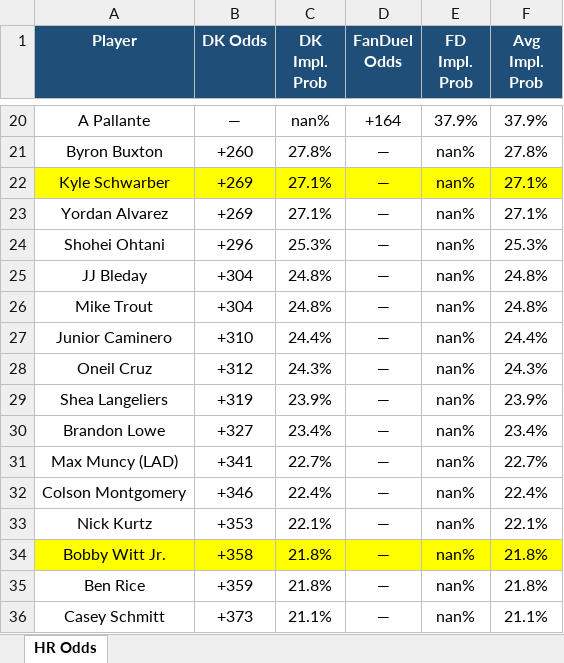
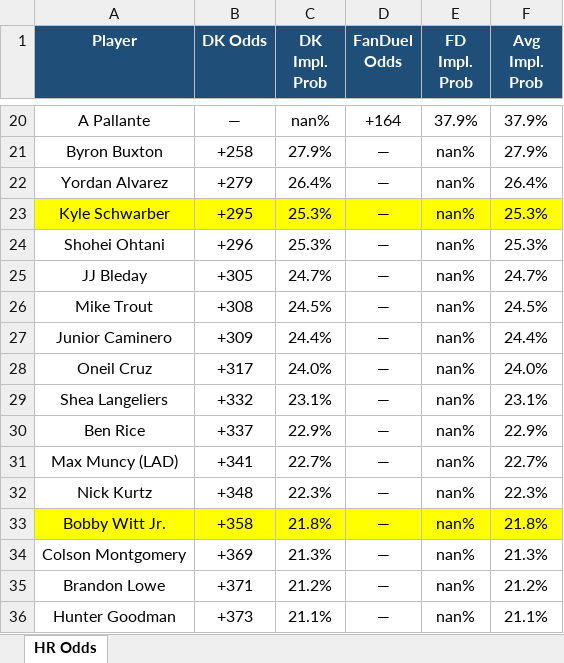
Before and after one commit to kornbergercharles-prog/HR-Odds-Scraper, an Excel workbook: hr_odds.xlsx, sheet HR Odds, drawn as a sheet; only a part is shown, gaps mark what is left out; values as stored, in another font and other column widths than the file's, no borders; removed rows and columns are numbered as before the commit, all else as after; the diff covers the shown part only; the diff names each change by its address in the sheet, - before the commit and + after, or states it on an @@ line.

```diff
--- a/hr_odds.xlsx (sheet HR Odds)
+++ b/hr_odds.xlsx (sheet HR Odds)
-B21 (DK Odds): +260
+B21 (DK Odds): +258
-C21 (DK Impl. Prob): 27.8%
+C21 (DK Impl. Prob): 27.9%
-F21 (Avg Impl. Prob): 27.8%
+F21 (Avg Impl. Prob): 27.9%
-row 22: Kyle Schwarber | +269 | 27.1% | — | nan% | 27.1%
-B22 (DK Odds): +269
+B22 (DK Odds): +279
-C22 (DK Impl. Prob): 27.1%
+C22 (DK Impl. Prob): 26.4%
-F22 (Avg Impl. Prob): 27.1%
+F22 (Avg Impl. Prob): 26.4%
+row 23: Kyle Schwarber | +295 | 25.3% | — | nan% | 25.3%
-B25 (DK Odds): +304
+B25 (DK Odds): +305
-C25 (DK Impl. Prob): 24.8%
+C25 (DK Impl. Prob): 24.7%
-F25 (Avg Impl. Prob): 24.8%
+F25 (Avg Impl. Prob): 24.7%
-B26 (DK Odds): +304
+B26 (DK Odds): +308
-C26 (DK Impl. Prob): 24.8%
+C26 (DK Impl. Prob): 24.5%
-F26 (Avg Impl. Prob): 24.8%
+F26 (Avg Impl. Prob): 24.5%
-B27 (DK Odds): +310
+B27 (DK Odds): +309
-B28 (DK Odds): +312
+B28 (DK Odds): +317
-C28 (DK Impl. Prob): 24.3%
+C28 (DK Impl. Prob): 24.0%
-F28 (Avg Impl. Prob): 24.3%
+F28 (Avg Impl. Prob): 24.0%
-B29 (DK Odds): +319
+B29 (DK Odds): +332
-C29 (DK Impl. Prob): 23.9%
+C29 (DK Impl. Prob): 23.1%
-F29 (Avg Impl. Prob): 23.9%
+F29 (Avg Impl. Prob): 23.1%
-row 30: Brandon Lowe | +327 | 23.4% | — | nan% | 23.4%
+row 30: Ben Rice | +337 | 22.9% | — | nan% | 22.9%
-row 32: Colson Montgomery | +346 | 22.4% | — | nan% | 22.4%
-B32 (DK Odds): +353
+B32 (DK Odds): +348
-C32 (DK Impl. Prob): 22.1%
+C32 (DK Impl. Prob): 22.3%
-F32 (Avg Impl. Prob): 22.1%
+F32 (Avg Impl. Prob): 22.3%
-row 35: Ben Rice | +359 | 21.8% | — | nan% | 21.8%
+row 34: Colson Montgomery | +369 | 21.3% | — | nan% | 21.3%
+row 35: Brandon Lowe | +371 | 21.2% | — | nan% | 21.2%
-A36 (Player): Casey Schmitt
+A36 (Player): Hunter Goodman
```
Also changed, not shown: 94 added rows, 94 removed rows, 2 moved rows, 176 edited cells and cell formats elsewhere in this sheet, 2 other files.
